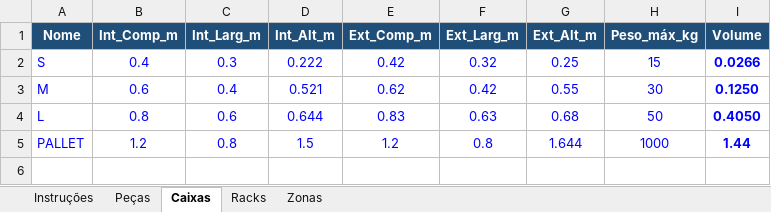
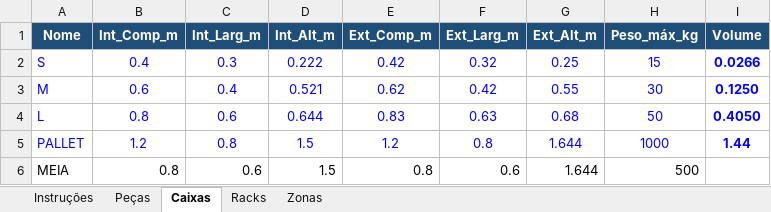
Before and after one commit to rodrigocastrolima/dimensionamento_armazem, an Excel workbook: dados/master_data_classificado_v1.xlsx, sheet Caixas, drawn as a sheet; values as stored, in another font and other column widths than the file's, no borders; the diff names each change by its address in the sheet, - before the commit and + after, or states it on an @@ line.

```diff
--- a/dados/master_data_classificado_v1.xlsx (sheet Caixas)
+++ b/dados/master_data_classificado_v1.xlsx (sheet Caixas)
+row 6: MEIA | 0.8 | 0.6 | 1.5 | 0.8 | 0.6 | 1.644 | 500
```
Also changed, not shown: sheet Peças, sheet Racks, 5 other files.
